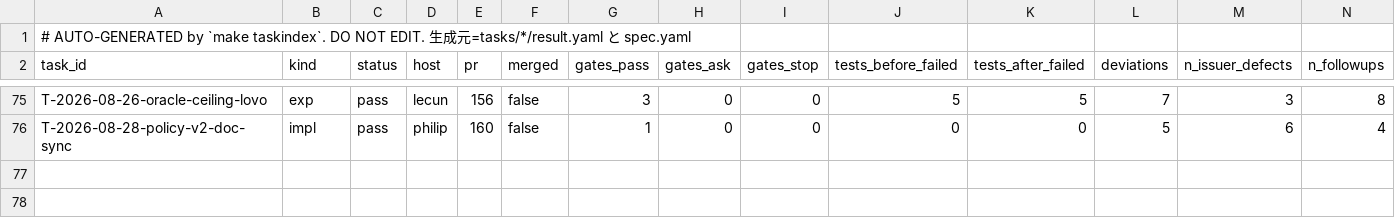
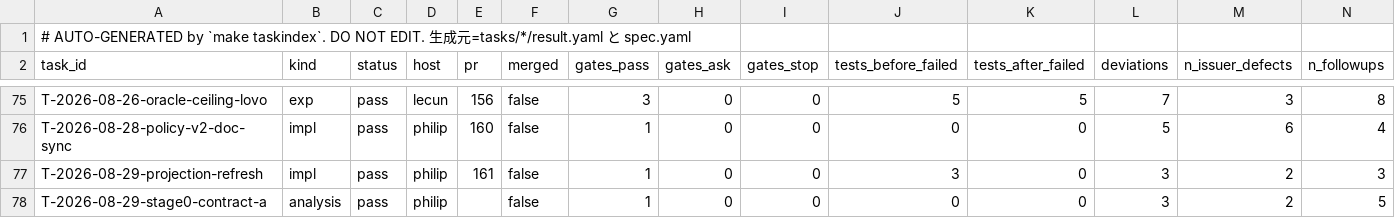
Before and after one commit to takuya3h/m2, a CSV file: context/auto/tasks_summary.csv, drawn as a sheet; only a part is shown, gaps mark what is left out; rows hold the shown columns only; the diff names each change by its address in the sheet, - before the commit and + after, or states it on an @@ line.

```diff
--- a/context/auto/tasks_summary.csv
+++ b/context/auto/tasks_summary.csv
+row 77: T-2026-08-29-projection-refresh | impl | pass | philip | 161 | false | 1 | 0 | 0 | 3 | 0 | 3 | 2 | 3
+row 78: T-2026-08-29-stage0-contract-a | analysis | pass | philip |  | false | 1 | 0 | 0 | 0 | 0 | 3 | 2 | 5
```
Also changed, not shown: 18 other files.
